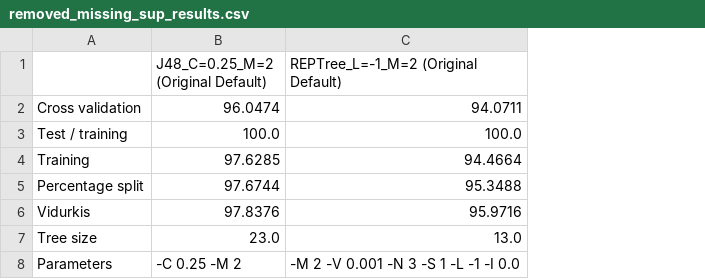
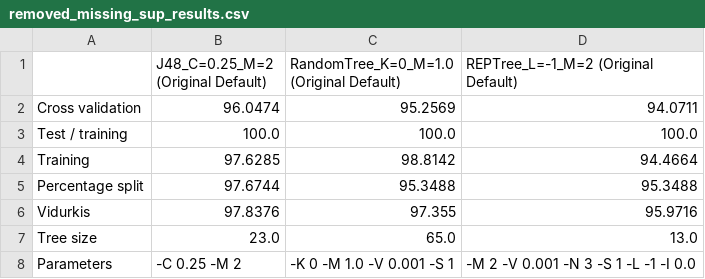
Before and after one commit to tkozakas/data-analysis, a CSV file: 2/results/removed_missing_sup_results.csv, drawn as a sheet; the diff names each change by its address in the sheet, - before the commit and + after, or states it on an @@ line.

```diff
--- a/2/results/removed_missing_sup_results.csv
+++ b/2/results/removed_missing_sup_results.csv
+column C, rows 1-8: RandomTree_K=0_M=1.0 (Original Default) | 95.2569 | 100.0 | 98.8142 | 95.3488 | 97.355 | 65.0 | -K 0 -M 1.0 -V 0.001 -S 1
```
Also changed, not shown: 2/results/original_sup_results_sorted_list.csv, 2/results/removed_missing_sup_results_sorted_list.csv, 3 other files.
